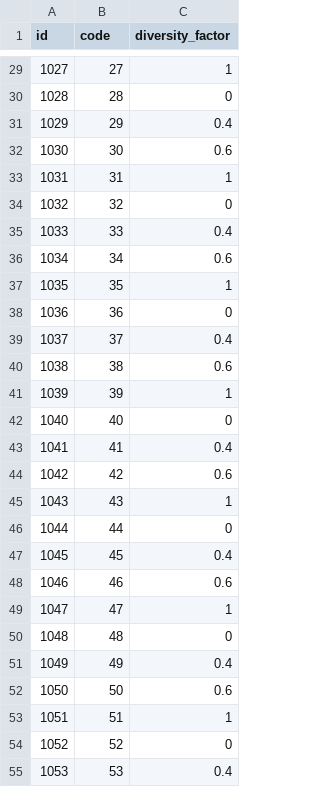
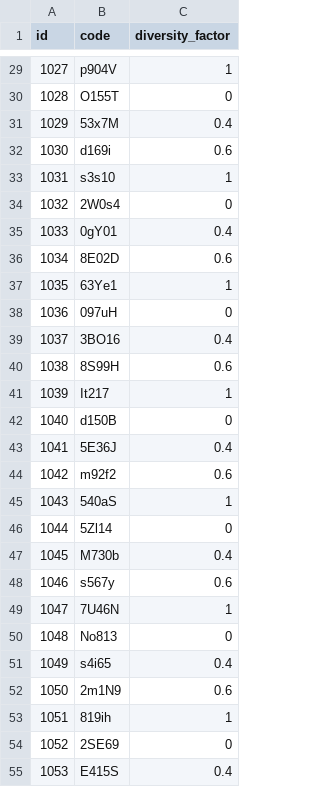
Before and after one commit to cvandekerckh/biasrec, a CSV file: app/static/data/test-recommender/users.csv, drawn as a sheet; only a part is shown, gaps mark what is left out; the diff covers the shown part only.

```diff
--- a/app/static/data/test-recommender/users.csv
+++ b/app/static/data/test-recommender/users.csv
@@ -29,27 +29,27 @@ id;code;diversity_factor
-1027;27;1
-1028;28;0
-1029;29;0.4
-1030;30;0.6
-1031;31;1
-1032;32;0
-1033;33;0.4
-1034;34;0.6
-1035;35;1
-1036;36;0
-1037;37;0.4
-1038;38;0.6
-1039;39;1
-1040;40;0
-1041;41;0.4
-1042;42;0.6
-1043;43;1
-1044;44;0
-1045;45;0.4
-1046;46;0.6
-1047;47;1
-1048;48;0
-1049;49;0.4
-1050;50;0.6
-1051;51;1
-1052;52;0
-1053;53;0.4
+1027;p904V;1
+1028;O155T;0
+1029;53x7M;0.4
+1030;d169i;0.6
+1031;s3s10;1
+1032;2W0s4;0
+1033;0gY01;0.4
+1034;8E02D;0.6
+1035;63Ye1;1
+1036;097uH;0
+1037;3BO16;0.4
+1038;8S99H;0.6
+1039;It217;1
+1040;d150B;0
+1041;5E36J;0.4
+1042;m92f2;0.6
+1043;540aS;1
+1044;5Zl14;0
+1045;M730b;0.4
+1046;s567y;0.6
+1047;7U46N;1
+1048;No813;0
+1049;s4i65;0.4
+1050;2m1N9;0.6
+1051;819ih;1
+1052;2SE69;0
+1053;E415S;0.4
```
Also changed, not shown: 173 edited cells elsewhere in this file, app/static/data/test-recommender/user_data.csv, 7 other files.
